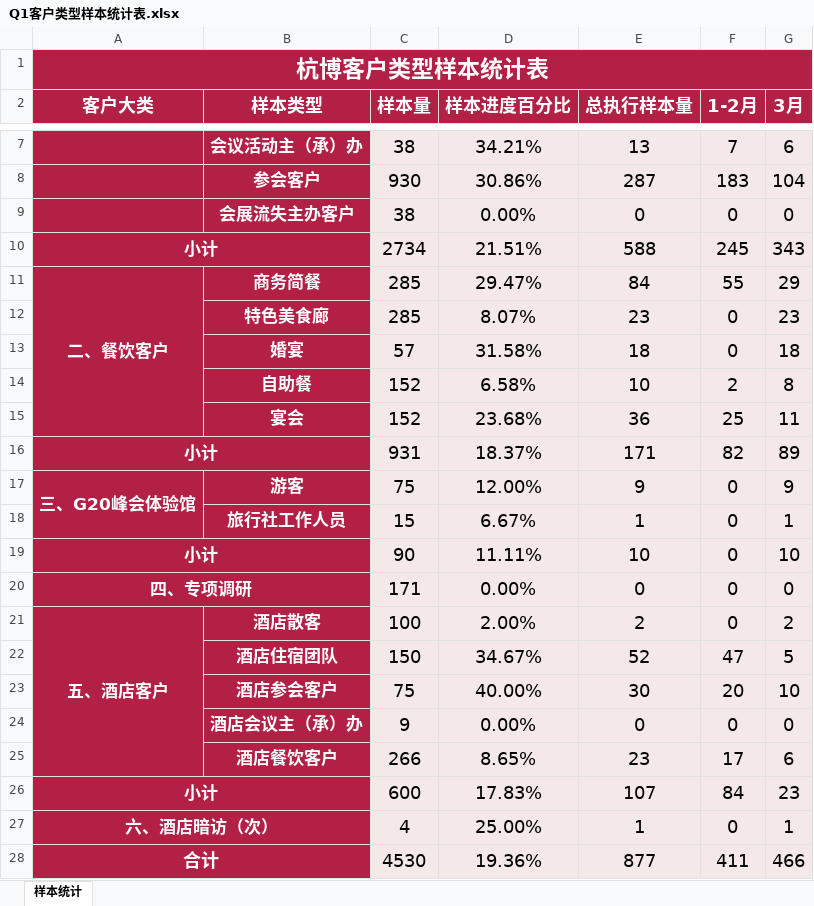
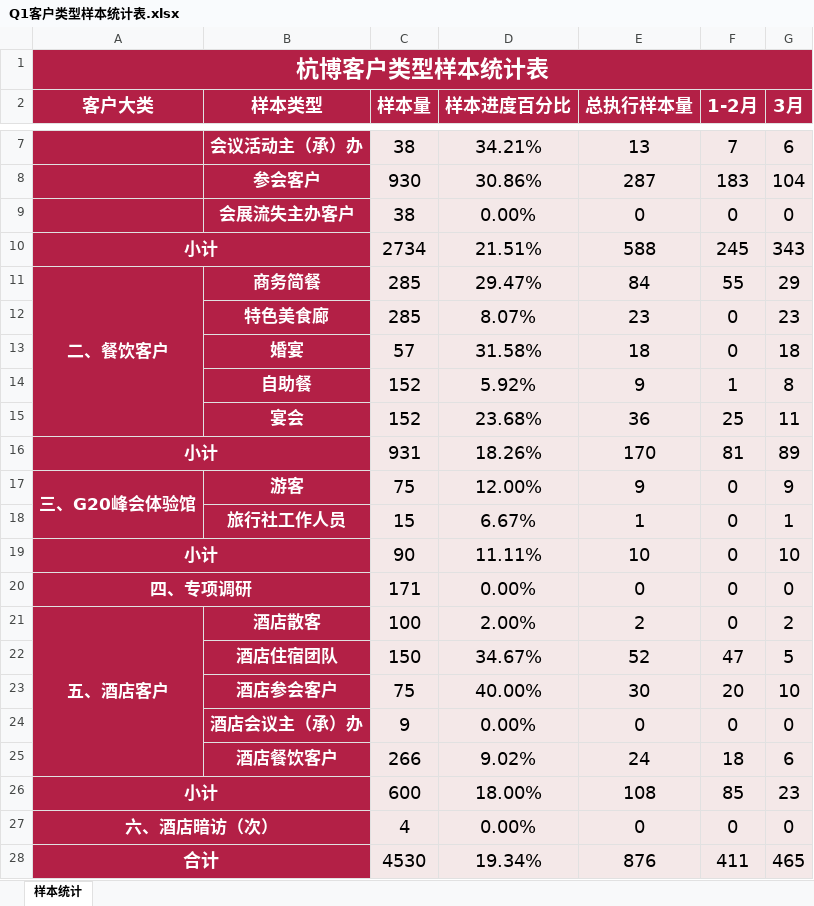
Before and after one commit to Mykeyb2004/hangbo, an Excel workbook: data/sample_summary/2026/Q1/Q1客户类型样本统计表.xlsx, sheet 样本统计, drawn as a sheet; only a part is shown, gaps mark what is left out; values as stored, in another font and other column widths than the file's, no borders; the diff names each change by its address in the sheet, - before the commit and + after, or states it on an @@ line.

```diff
--- a/data/sample_summary/2026/Q1/Q1客户类型样本统计表.xlsx (sheet 样本统计)
+++ b/data/sample_summary/2026/Q1/Q1客户类型样本统计表.xlsx (sheet 样本统计)
-D14 (样本进度百分比): 6.58%
+D14 (样本进度百分比): 5.92%
-E14 (总执行样本量): 10
+E14 (总执行样本量): 9
-F14 (1-2月): 2
+F14 (1-2月): 1
-D16 (样本进度百分比): 18.37%
+D16 (样本进度百分比): 18.26%
-E16 (总执行样本量): 171
+E16 (总执行样本量): 170
-F16 (1-2月): 82
+F16 (1-2月): 81
-D25 (样本进度百分比): 8.65%
+D25 (样本进度百分比): 9.02%
-E25 (总执行样本量): 23
+E25 (总执行样本量): 24
-F25 (1-2月): 17
+F25 (1-2月): 18
-D26 (样本进度百分比): 17.83%
+D26 (样本进度百分比): 18.00%
-E26 (总执行样本量): 107
+E26 (总执行样本量): 108
-F26 (1-2月): 84
+F26 (1-2月): 85
-D27 (样本进度百分比): 25.00%
+D27 (样本进度百分比): 0.00%
-E27 (总执行样本量): 1
+E27 (总执行样本量): 0
-G27 (3月): 1
+G27 (3月): 0
-D28 (样本进度百分比): 19.36%
+D28 (样本进度百分比): 19.34%
-E28 (总执行样本量): 877
+E28 (总执行样本量): 876
-G28 (3月): 466
+G28 (3月): 465
```
Also changed, not shown: data/raw/2026/Q1/餐饮.xlsx, data/sample_summary/2026/1-2月/1-2月客户类型样本统计表.xlsx, 5 other files.
